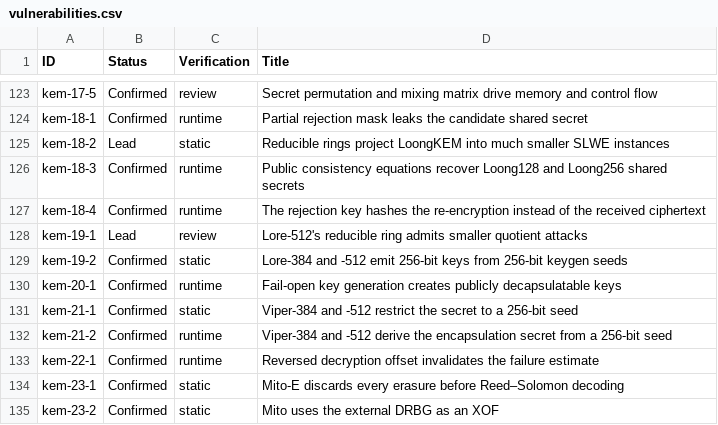
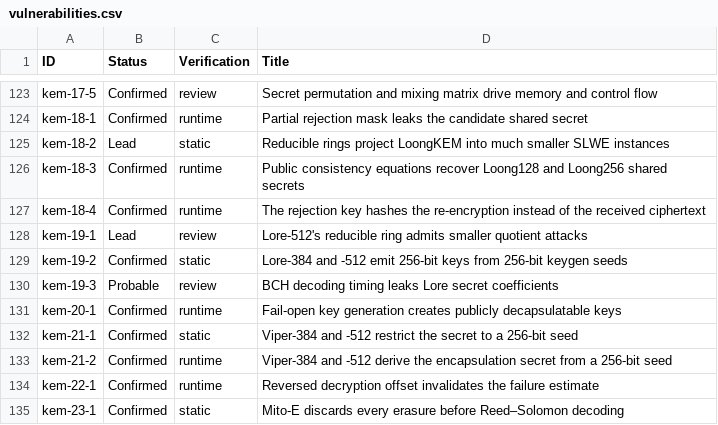
Before and after one commit to ngcc-dev/ngcc-harness, a CSV file: security/vulnerabilities.csv, drawn as a sheet; only a part is shown, gaps mark what is left out; the shorter side is filled out with more unchanged rows.

```diff
--- a/security/vulnerabilities.csv
+++ b/security/vulnerabilities.csv
@@ -129,2 +129,3 @@ kem-19-1;Lead;review;Lore-512's reducible ring admits smaller quotient attacks
 kem-19-2;Confirmed;static;Lore-384 and -512 emit 256-bit keys from 256-bit keygen seeds
+kem-19-3;Probable;review;BCH decoding timing leaks Lore secret coefficients
 kem-20-1;Confirmed;runtime;Fail-open key generation creates publicly decapsulatable keys
```
Also changed, not shown: 1 other file.
